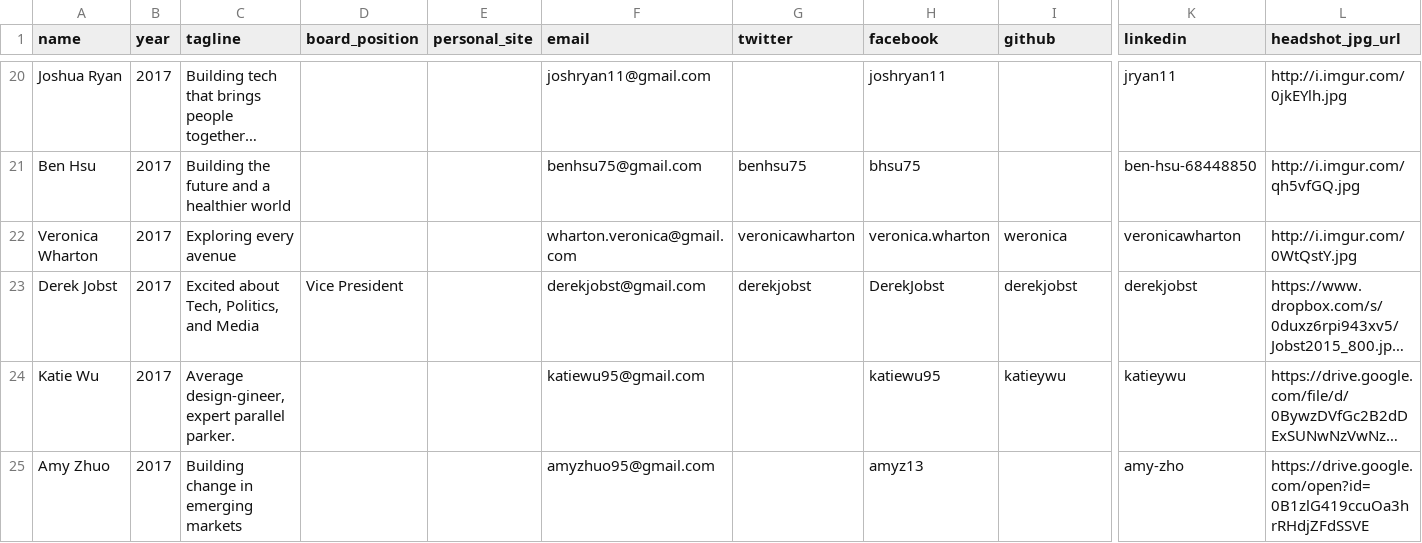
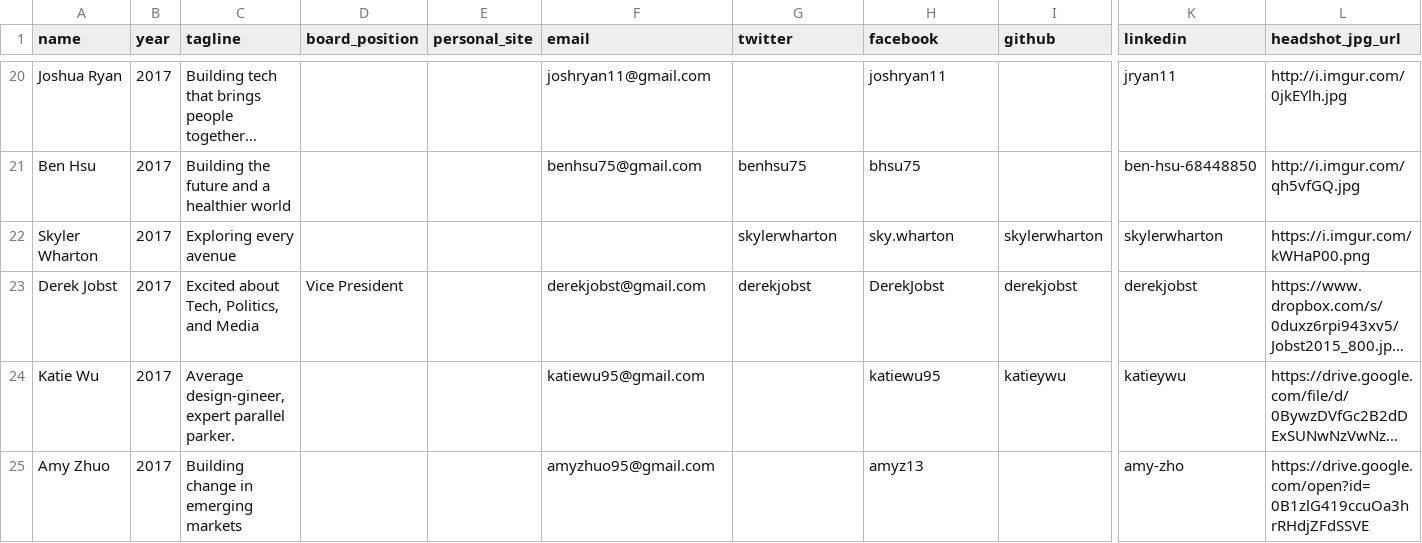
Before and after one commit to bellsociety/bellsociety.com_old, a CSV file: _data/2017.csv, drawn as a sheet; only a part is shown, gaps mark what is left out; long unchanged cells end in …; removed rows and columns are numbered as before the commit, all else as after; rows hold the shown columns only; the diff names each change by its address in the sheet, - before the commit and + after, or states it on an @@ line.

```diff
--- a/_data/2017.csv
+++ b/_data/2017.csv
-row 22: Veronica Wharton | 2017 | Exploring every avenue |  |  | wharton.veronica@gmail.com | veronicawharton | veronica.wharton | weronica | veronicawharton | http://i.imgur.com/0WtQstY.jpg
+row 22: Skyler Wharton | 2017 | Exploring every avenue |  |  |  | skylerwharton | sky.wharton | skylerwharton | skylerwharton | https://i.imgur.com/kWHaP00.png
```
Also changed, not shown: _data/2020.csv, 16 other files.
